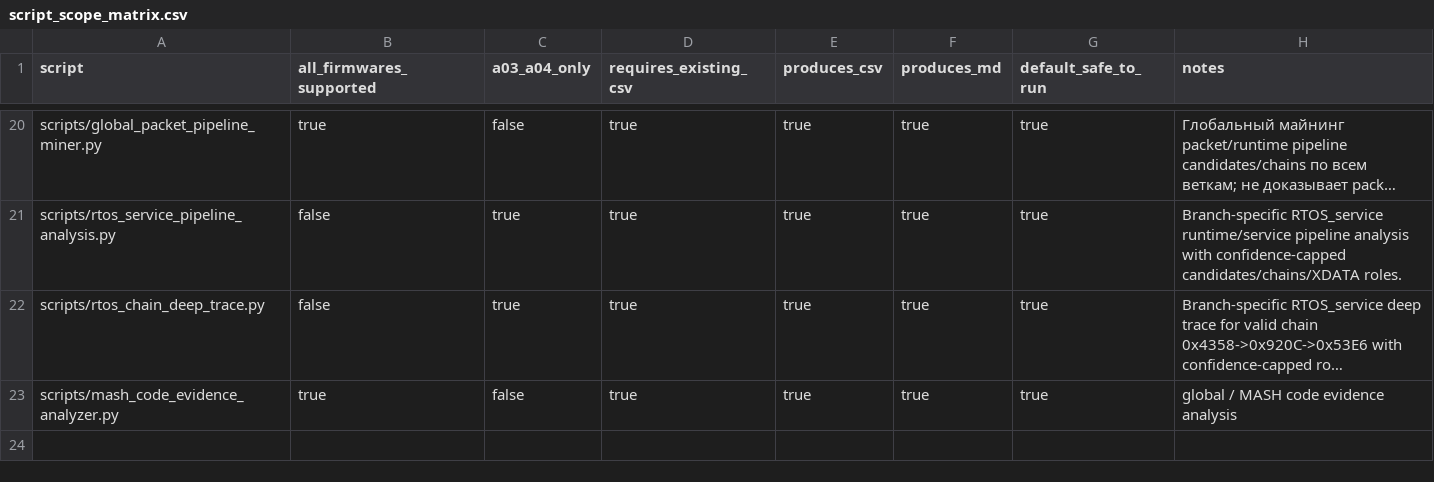
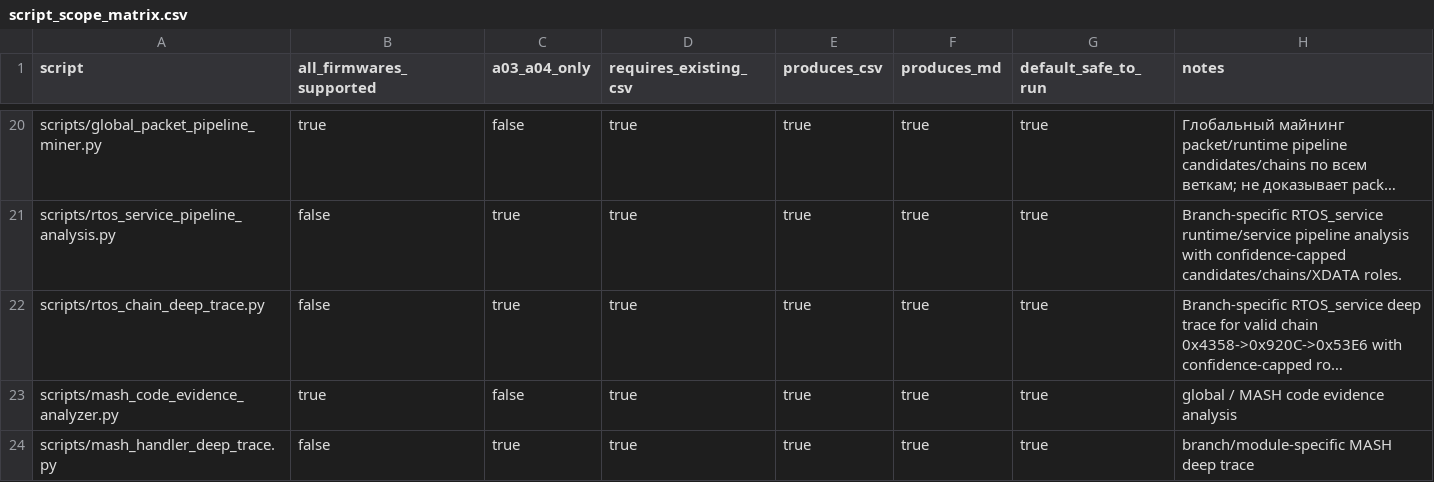
Before and after one commit to lixoisnip/Ppkp, a CSV file: docs/script_scope_matrix.csv, drawn as a sheet; only a part is shown, gaps mark what is left out; long unchanged cells end in …; the diff names each change by its address in the sheet, - before the commit and + after, or states it on an @@ line.

```diff
--- a/docs/script_scope_matrix.csv
+++ b/docs/script_scope_matrix.csv
+row 24: scripts/mash_handler_deep_trace.py | false | true | true | true | true | true | branch/module-specific MASH deep trace
```
Also changed, not shown: docs/analysis_smoke_test_results.csv, 7 other files.
